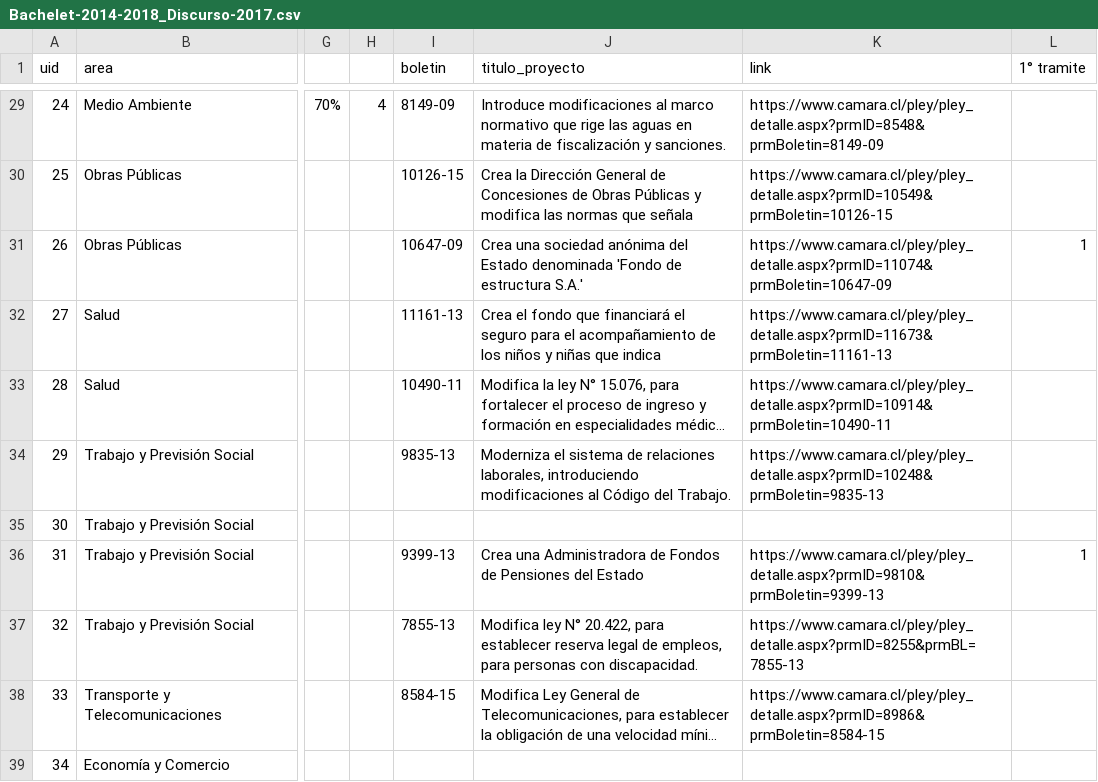
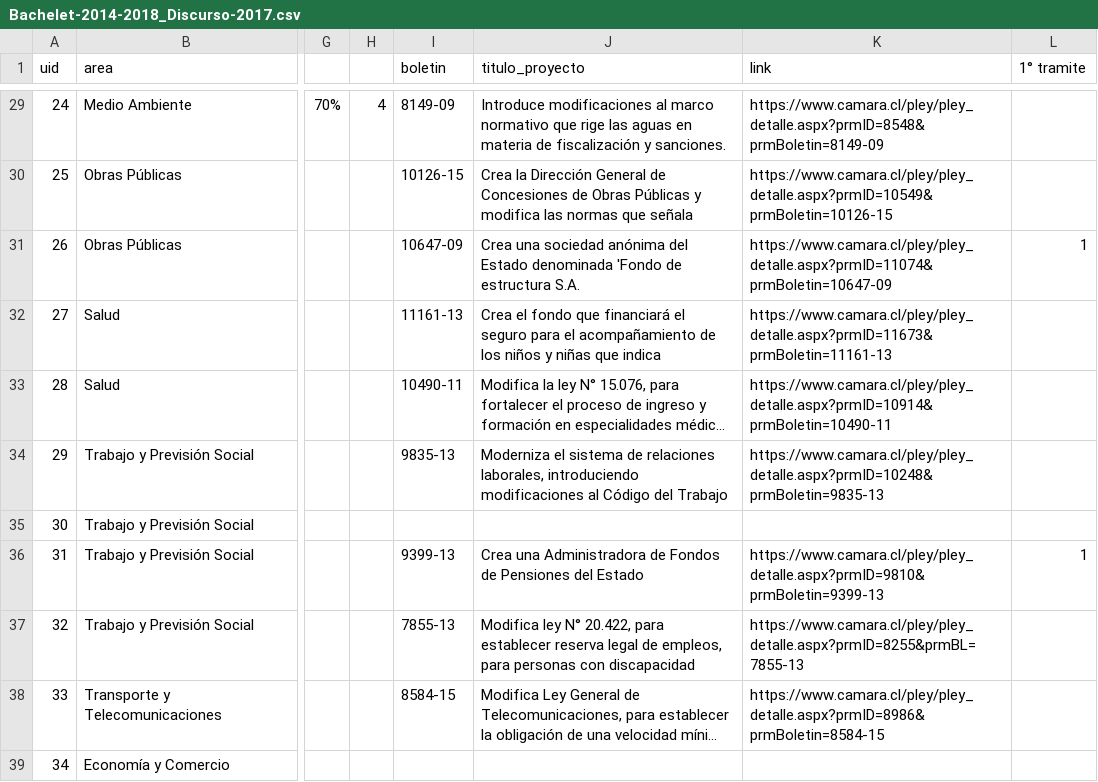
Before and after one commit to ciudadanointeligente/del-dicho-al-hecho-ember, a CSV file: public/studies/Bachelet-2014-2018_Discurso-2017.csv, drawn as a sheet; only a part is shown, gaps mark what is left out; long unchanged cells end in …; the diff covers the shown part only; the diff names each change by its address in the sheet, - before the commit and + after, or states it on an @@ line.

```diff
--- a/public/studies/Bachelet-2014-2018_Discurso-2017.csv
+++ b/public/studies/Bachelet-2014-2018_Discurso-2017.csv
-J31 (titulo_proyecto): …de estructura S.A.'
+J31 (titulo_proyecto): …de estructura S.A.
-J34 (titulo_proyecto): …Código del Trabajo.
+J34 (titulo_proyecto): …Código del Trabajo
-J37 (titulo_proyecto): …personas con discapacidad.
+J37 (titulo_proyecto): …personas con discapacidad
```
Also changed, not shown: 11 edited cells elsewhere in this file.
